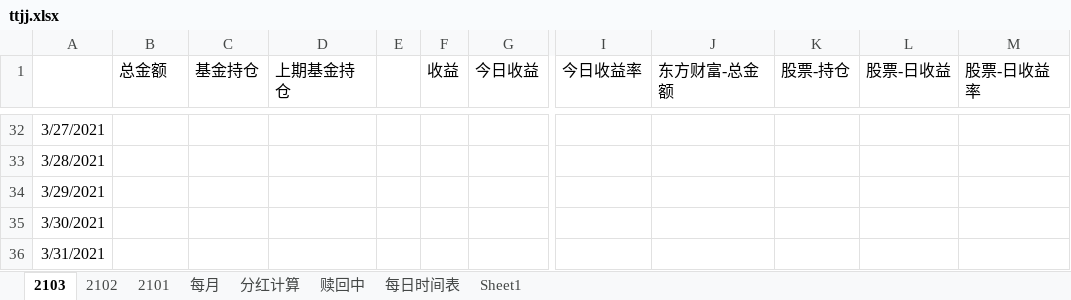
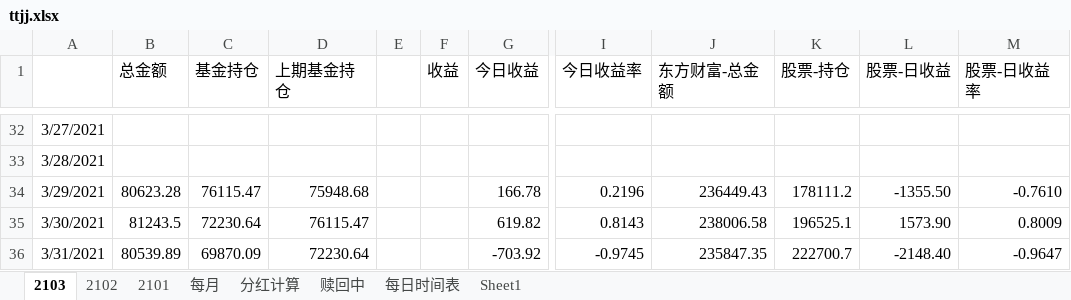
Before and after one commit to czl315/ttjj, an Excel workbook: src/main/java/ttjj/doc/ttjj.xlsx, sheet 2103, drawn as a sheet; only a part is shown, gaps mark what is left out; values as stored, in another font and other column widths than the file's, no borders; the diff names each change by its address in the sheet, - before the commit and + after, or states it on an @@ line.

```diff
--- a/src/main/java/ttjj/doc/ttjj.xlsx (sheet 2103)
+++ b/src/main/java/ttjj/doc/ttjj.xlsx (sheet 2103)
-B34 (总金额): (empty)
+B34 (总金额): 80623.28
-C34 (基金持仓): (empty)
+C34 (基金持仓): 76115.47
-D34 (上期基金持仓): (empty)
+D34 (上期基金持仓): 75948.68
-G34 (今日收益): (empty)
+G34 (今日收益): 166.78
-I34 (今日收益率): (empty)
+I34 (今日收益率): 0.2196
-J34 (东方财富-总金额): (empty)
+J34 (东方财富-总金额): 236449.43
-K34 (股票-持仓): (empty)
+K34 (股票-持仓): 178111.2
-L34 (股票-日收益): (empty)
+L34 (股票-日收益): -1355.50
-M34 (股票-日收益率): (empty)
+M34 (股票-日收益率): -0.7610
-B35 (总金额): (empty)
+B35 (总金额): 81243.5
-C35 (基金持仓): (empty)
+C35 (基金持仓): 72230.64
-D35 (上期基金持仓): (empty)
+D35 (上期基金持仓): 76115.47
-G35 (今日收益): (empty)
+G35 (今日收益): 619.82
-I35 (今日收益率): (empty)
+I35 (今日收益率): 0.8143
-J35 (东方财富-总金额): (empty)
+J35 (东方财富-总金额): 238006.58
-K35 (股票-持仓): (empty)
+K35 (股票-持仓): 196525.1
-L35 (股票-日收益): (empty)
+L35 (股票-日收益): 1573.90
-M35 (股票-日收益率): (empty)
+M35 (股票-日收益率): 0.8009
-B36 (总金额): (empty)
+B36 (总金额): 80539.89
-C36 (基金持仓): (empty)
+C36 (基金持仓): 69870.09
-D36 (上期基金持仓): (empty)
+D36 (上期基金持仓): 72230.64
-G36 (今日收益): (empty)
+G36 (今日收益): -703.92
-I36 (今日收益率): (empty)
+I36 (今日收益率): -0.9745
-J36 (东方财富-总金额): (empty)
+J36 (东方财富-总金额): 235847.35
-K36 (股票-持仓): (empty)
+K36 (股票-持仓): 222700.7
-L36 (股票-日收益): (empty)
+L36 (股票-日收益): -2148.40
-M36 (股票-日收益率): (empty)
+M36 (股票-日收益率): -0.9647
```
Also changed, not shown: src/main/java/game/lscs-21-04.xlsx, 6 other files.
